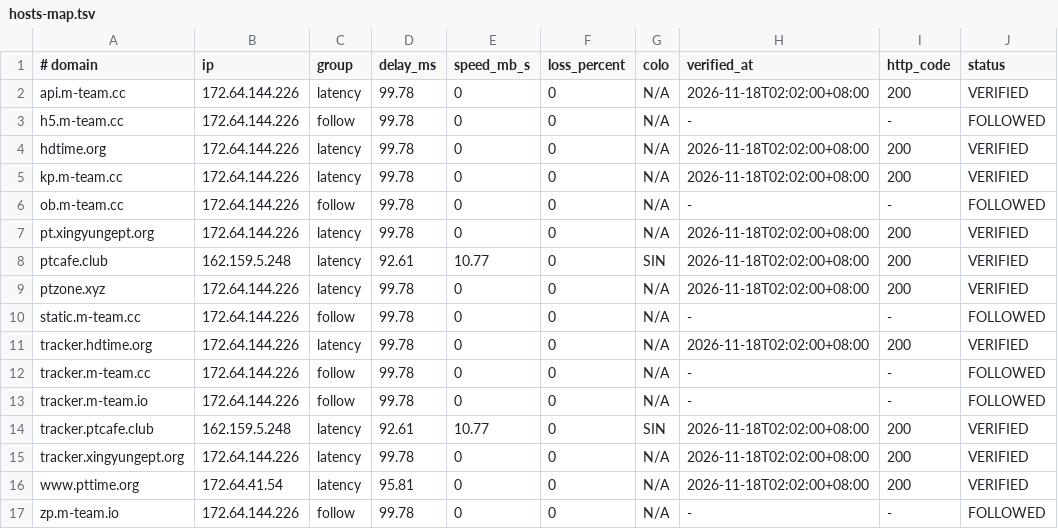
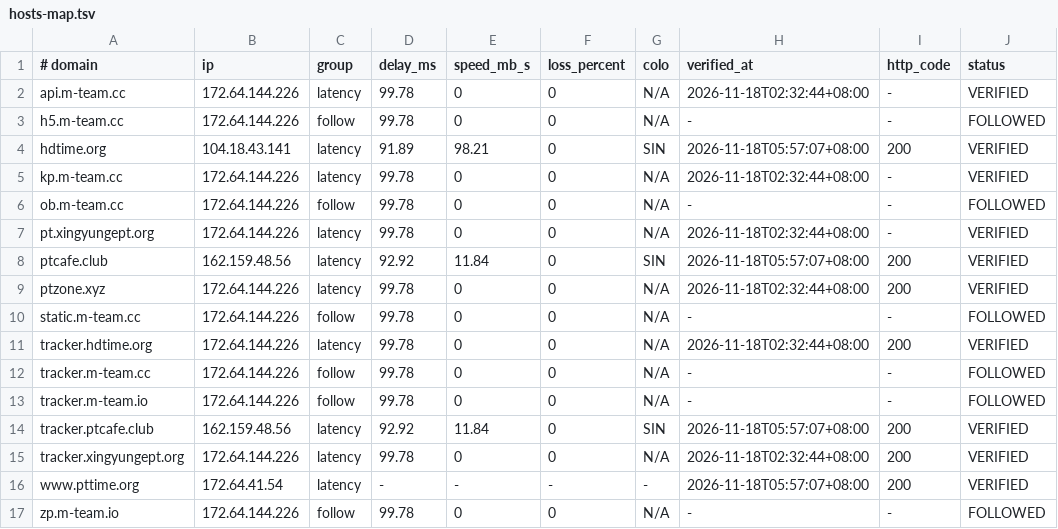
Before and after one commit to zyk1172/cloudflare-hosts-sync, a TSV file: hosts-map.tsv, drawn as a sheet; only a part is shown; the diff names each change by its address in the sheet, - before the commit and + after, or states it on an @@ line.

Commit message:
CFHost: update hosts map

```diff
--- a/hosts-map.tsv
+++ b/hosts-map.tsv
-H2 (verified_at): 2026-11-18T02:02:00+08:00
+H2 (verified_at): 2026-11-18T02:32:44+08:00
-I2 (http_code): 200
+I2 (http_code): -
-B4 (ip): 172.64.144.226
+B4 (ip): 104.18.43.141
-D4 (delay_ms): 99.78
+D4 (delay_ms): 91.89
-E4 (speed_mb_s): 0
+E4 (speed_mb_s): 98.21
-G4 (colo): N/A
+G4 (colo): SIN
-H4 (verified_at): 2026-11-18T02:02:00+08:00
+H4 (verified_at): 2026-11-18T05:57:07+08:00
-H5 (verified_at): 2026-11-18T02:02:00+08:00
+H5 (verified_at): 2026-11-18T02:32:44+08:00
-I5 (http_code): 200
+I5 (http_code): -
-H7 (verified_at): 2026-11-18T02:02:00+08:00
+H7 (verified_at): 2026-11-18T02:32:44+08:00
-I7 (http_code): 200
+I7 (http_code): -
-B8 (ip): 162.159.5.248
+B8 (ip): 162.159.48.56
-D8 (delay_ms): 92.61
+D8 (delay_ms): 92.92
-E8 (speed_mb_s): 10.77
+E8 (speed_mb_s): 11.84
-H8 (verified_at): 2026-11-18T02:02:00+08:00
+H8 (verified_at): 2026-11-18T05:57:07+08:00
-H9 (verified_at): 2026-11-18T02:02:00+08:00
+H9 (verified_at): 2026-11-18T02:32:44+08:00
-H11 (verified_at): 2026-11-18T02:02:00+08:00
+H11 (verified_at): 2026-11-18T02:32:44+08:00
-B14 (ip): 162.159.5.248
+B14 (ip): 162.159.48.56
-D14 (delay_ms): 92.61
+D14 (delay_ms): 92.92
-E14 (speed_mb_s): 10.77
+E14 (speed_mb_s): 11.84
-H14 (verified_at): 2026-11-18T02:02:00+08:00
+H14 (verified_at): 2026-11-18T05:57:07+08:00
-H15 (verified_at): 2026-11-18T02:02:00+08:00
+H15 (verified_at): 2026-11-18T02:32:44+08:00
-D16 (delay_ms): 95.81
+D16 (delay_ms): -
-E16 (speed_mb_s): 0
+E16 (speed_mb_s): -
-F16 (loss_percent): 0
+F16 (loss_percent): -
-G16 (colo): N/A
+G16 (colo): -
-H16 (verified_at): 2026-11-18T02:02:00+08:00
+H16 (verified_at): 2026-11-18T05:57:07+08:00
```
Also changed, not shown: 1 other file.
